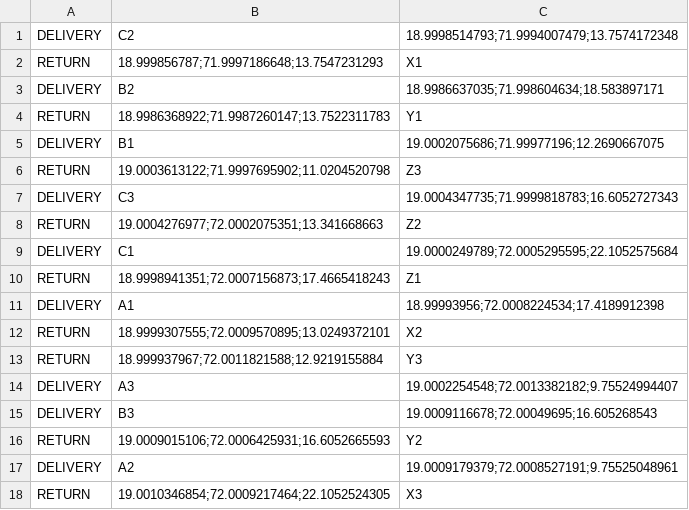
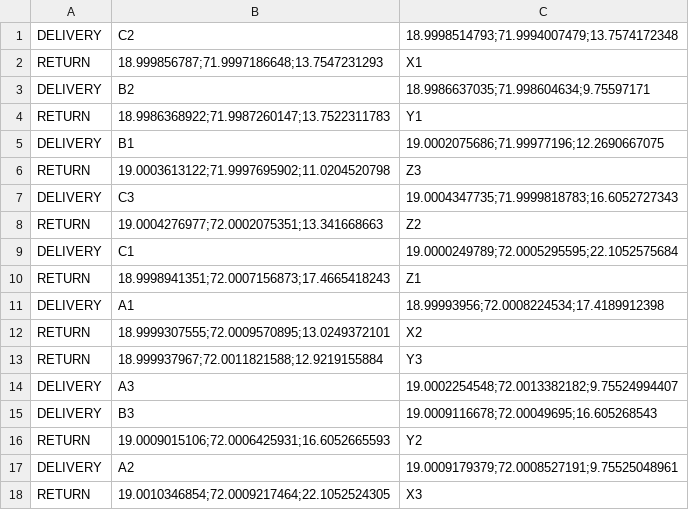
Before and after one commit to dhruvi29/EYRC-VD1632, a CSV file: scripts/manifest.csv, drawn as a sheet.

```diff
--- a/scripts/manifest.csv
+++ b/scripts/manifest.csv
@@ -2,3 +2,3 @@ DELIVERY,C2,18.9998514793;71.9994007479;13.7574172348
 RETURN ,18.999856787;71.9997186648;13.7547231293  ,X1
-DELIVERY,B2,18.9986637035;71.998604634;18.583897171
+DELIVERY,B2,18.9986637035;71.998604634;9.75597171
 RETURN ,18.9986368922;71.9987260147;13.7522311783  ,Y1
```
Also changed, not shown: 2 other files.
